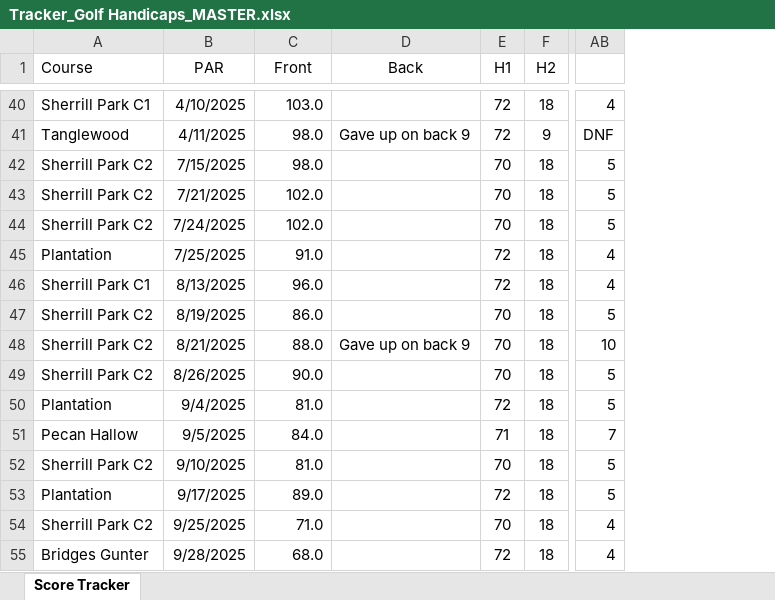
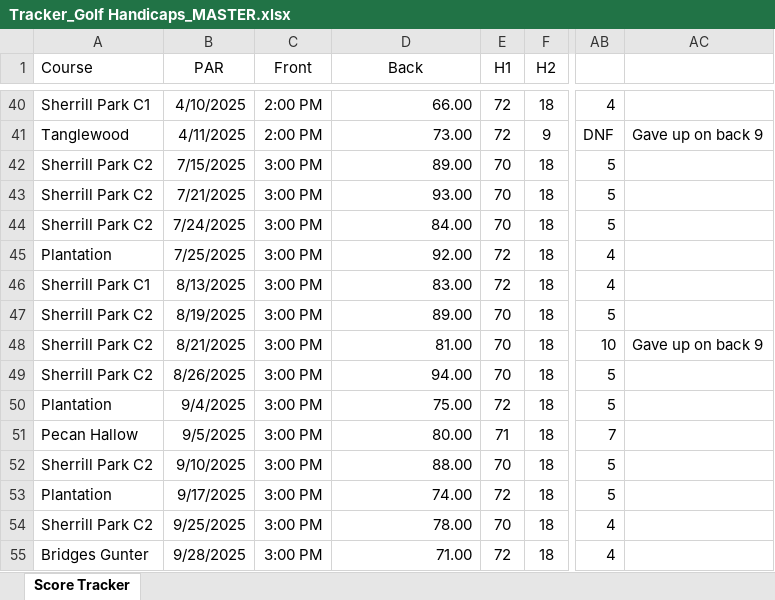
Before and after one commit to jkiventuresai/dashboards-golf, an Excel workbook: data/Tracker_Golf Handicaps_MASTER.xlsx, sheet Score Tracker, drawn as a sheet; only a part is shown, gaps mark what is left out; values as stored, in another font and other column widths than the file's, no borders; conditional formats and table styles not drawn; the diff covers the shown part only; the diff names each change by its address in the sheet, - before the commit and + after, or states it on an @@ line.

```diff
--- a/data/Tracker_Golf Handicaps_MASTER.xlsx (sheet Score Tracker)
+++ b/data/Tracker_Golf Handicaps_MASTER.xlsx (sheet Score Tracker)
+column AC, rows 41-48: Gave up on back 9 |  |  |  |  |  |  | Gave up on back 9
-C40 (Front): 103.0
+C40 (Front): 2:00 PM
-D40 (Back): (empty)
+D40 (Back): 66.00
-C41 (Front): 98.0
+C41 (Front): 2:00 PM
-D41 (Back): Gave up on back 9
+D41 (Back): 73.00
-C42 (Front): 98.0
+C42 (Front): 3:00 PM
-D42 (Back): (empty)
+D42 (Back): 89.00
-C43:C44 (Front): 102.0
+C43:C44 (Front): 3:00 PM
-D43 (Back): (empty)
+D43 (Back): 93.00
-D44 (Back): (empty)
+D44 (Back): 84.00
-C45 (Front): 91.0
+C45 (Front): 3:00 PM
-D45 (Back): (empty)
+D45 (Back): 92.00
-C46 (Front): 96.0
+C46 (Front): 3:00 PM
-D46 (Back): (empty)
+D46 (Back): 83.00
-C47 (Front): 86.0
+C47 (Front): 3:00 PM
-D47 (Back): (empty)
+D47 (Back): 89.00
-C48 (Front): 88.0
+C48 (Front): 3:00 PM
-D48 (Back): Gave up on back 9
+D48 (Back): 81.00
-C49 (Front): 90.0
+C49 (Front): 3:00 PM
-D49 (Back): (empty)
+D49 (Back): 94.00
-C50 (Front): 81.0
+C50 (Front): 3:00 PM
-D50 (Back): (empty)
+D50 (Back): 75.00
-C51 (Front): 84.0
+C51 (Front): 3:00 PM
-D51 (Back): (empty)
+D51 (Back): 80.00
-C52 (Front): 81.0
+C52 (Front): 3:00 PM
-D52 (Back): (empty)
+D52 (Back): 88.00
-C53 (Front): 89.0
+C53 (Front): 3:00 PM
-D53 (Back): (empty)
+D53 (Back): 74.00
-C54 (Front): 71.0
+C54 (Front): 3:00 PM
-D54 (Back): (empty)
+D54 (Back): 78.00
-C55 (Front): 68.0
+C55 (Front): 3:00 PM
-D55 (Back): (empty)
+D55 (Back): 71.00
```
Also changed, not shown: 2 added rows, 2 removed rows, 267 edited cells and cell formats elsewhere in this sheet, charts or pictures, 2 other files.
